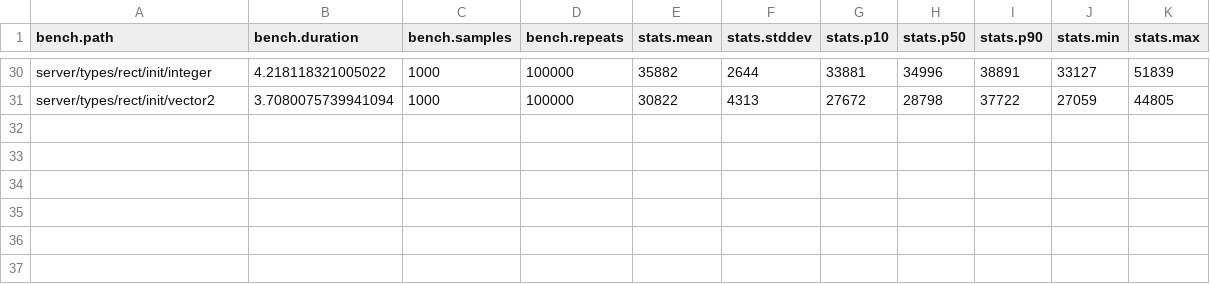
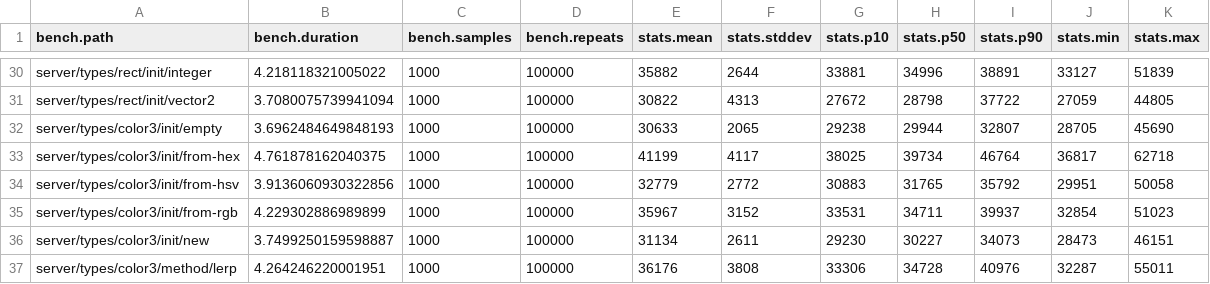
Before and after one commit to nightcycle/roblox-benchmarks-data, a CSV file: src/summary.csv, drawn as a sheet; only a part is shown, gaps mark what is left out; the diff names each change by its address in the sheet, - before the commit and + after, or states it on an @@ line.

Commit message:
Update benchmark results for v0.1.0

```diff
--- a/src/summary.csv
+++ b/src/summary.csv
+row 32: server/types/color3/init/empty | 3.6962484649848193 | 1000 | 100000 | 30633 | 2065 | 29238 | 29944 | 32807 | 28705 | 45690
+row 33: server/types/color3/init/from-hex | 4.761878162040375 | 1000 | 100000 | 41199 | 4117 | 38025 | 39734 | 46764 | 36817 | 62718
+row 34: server/types/color3/init/from-hsv | 3.9136060930322856 | 1000 | 100000 | 32779 | 2772 | 30883 | 31765 | 35792 | 29951 | 50058
+row 35: server/types/color3/init/from-rgb | 4.229302886989899 | 1000 | 100000 | 35967 | 3152 | 33531 | 34711 | 39937 | 32854 | 51023
+row 36: server/types/color3/init/new | 3.7499250159598887 | 1000 | 100000 | 31134 | 2611 | 29230 | 30227 | 34073 | 28473 | 46151
+row 37: server/types/color3/method/lerp | 4.264246220001951 | 1000 | 100000 | 36176 | 3808 | 33306 | 34728 | 40976 | 32287 | 55011
```
Also changed, not shown: src/server/types/color3/init/from-hex.csv, src/server/types/color3/init/from-hsv.csv, 4 other files.
